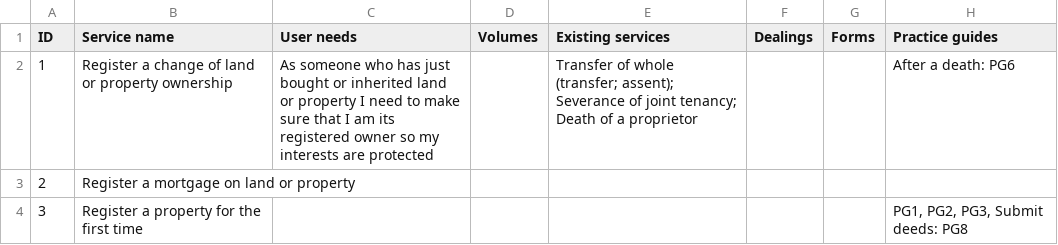
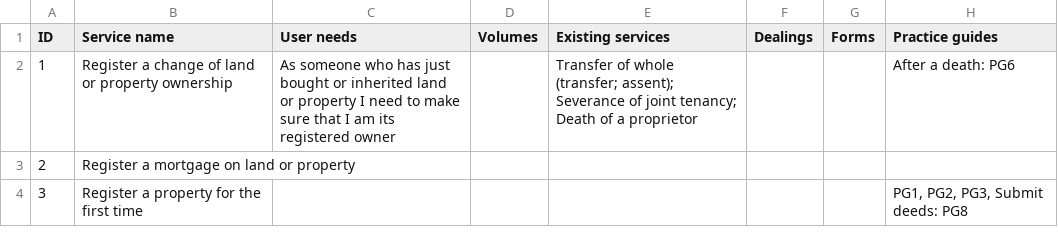
Before and after one commit to sambrierley/hmlr-service-register, a CSV file: proposed-services-january-2019.csv, drawn as a sheet; only a part is shown.

Commit message:
Update proposed-services-january-2019.csv

```diff
--- a/proposed-services-january-2019.csv
+++ b/proposed-services-january-2019.csv
@@ -1,3 +1,3 @@
 ID,Service name,User needs,Volumes,Existing services,Dealings,Forms,Practice guides
-1,Register a change of land or property ownership,As someone who has just bought or inherited land or property I need to make sure that I am its registered owner so my interests are protected,,Transfer of whole (transfer; assent); Severance of joint tenancy; Death of a proprietor,,,After a death: PG6
+1,Register a change of land or property ownership,As someone who has just bought or inherited land or property I need to make sure that I am its registered owner,,Transfer of whole (transfer; assent); Severance of joint tenancy; Death of a proprietor,,,After a death: PG6
 2,Register a mortgage on land or property,,,,,,
```
